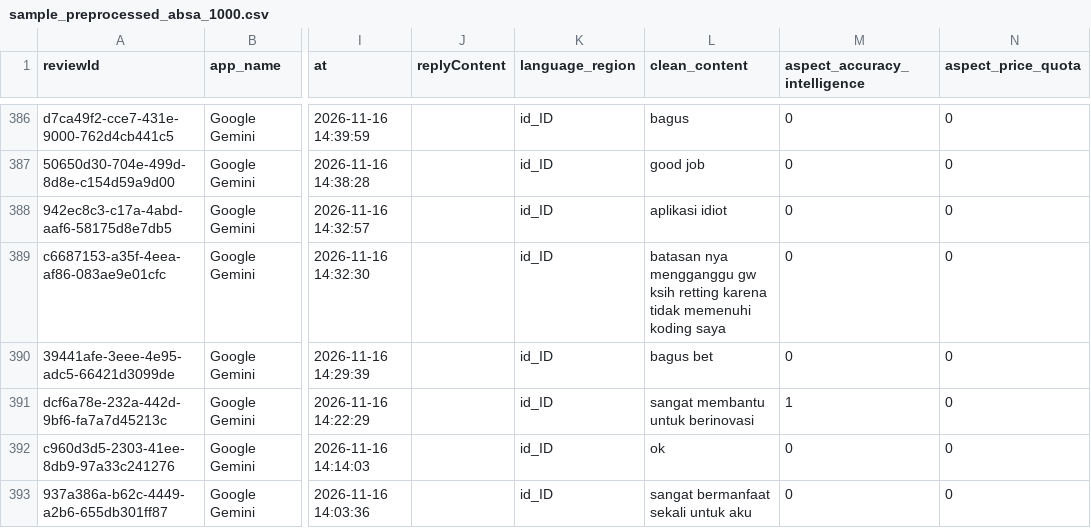
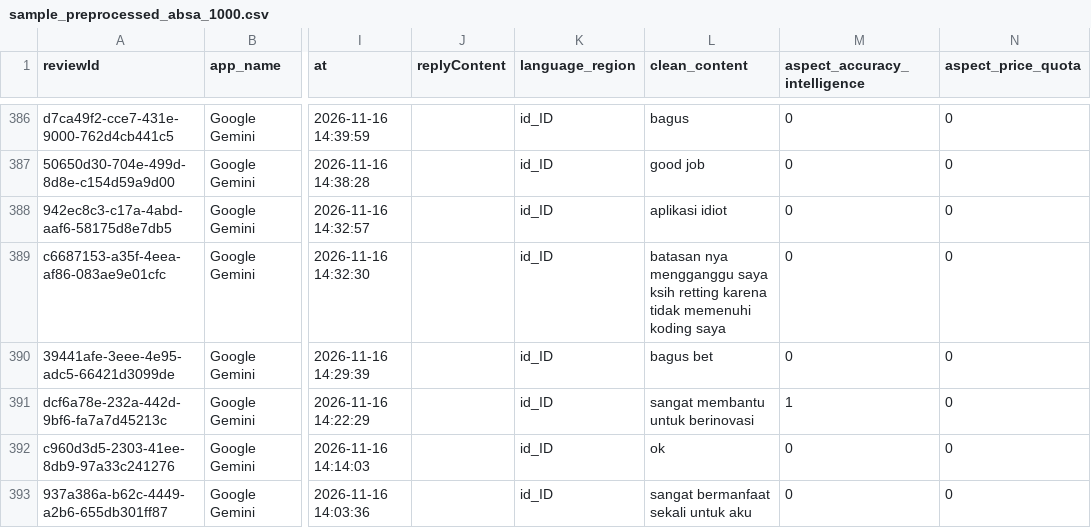
Before and after one commit to awillyam327/AM552B_GenAI_Indonesia, a CSV file: 03_data_preparation/sample_preprocessed_absa_1000.csv, drawn as a sheet; only a part is shown, gaps mark what is left out; the diff covers the shown part only; the diff names each change by its address in the sheet, - before the commit and + after, or states it on an @@ line.

```diff
--- a/03_data_preparation/sample_preprocessed_absa_1000.csv
+++ b/03_data_preparation/sample_preprocessed_absa_1000.csv
-L389 (clean_content): …nya mengganggu gw ksih retting…
+L389 (clean_content): …nya mengganggu saya ksih retting…
```
Also changed, not shown: 25 edited cells elsewhere in this file, 4 other files.
